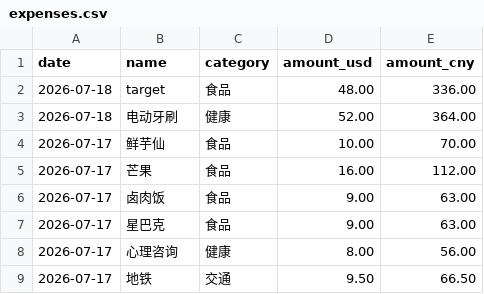
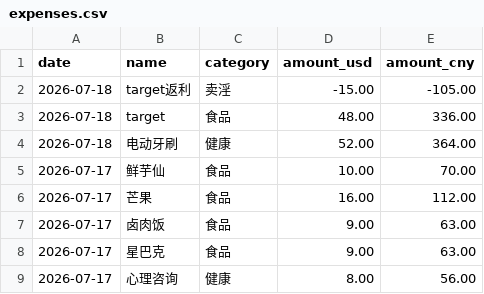
Before and after one commit to yang-lanlan/33, a CSV file: data/expenses.csv, drawn as a sheet; only a part is shown; the shorter side is filled out with more unchanged rows; the diff names each change by its address in the sheet, - before the commit and + after, or states it on an @@ line.

Commit message:
chore: update csv 2026-07-19T01:50:45.986Z

```diff
--- a/data/expenses.csv
+++ b/data/expenses.csv
+row 2: 2026-07-18 | target返利 | 卖淫 | -15.00 | -105.00
```
